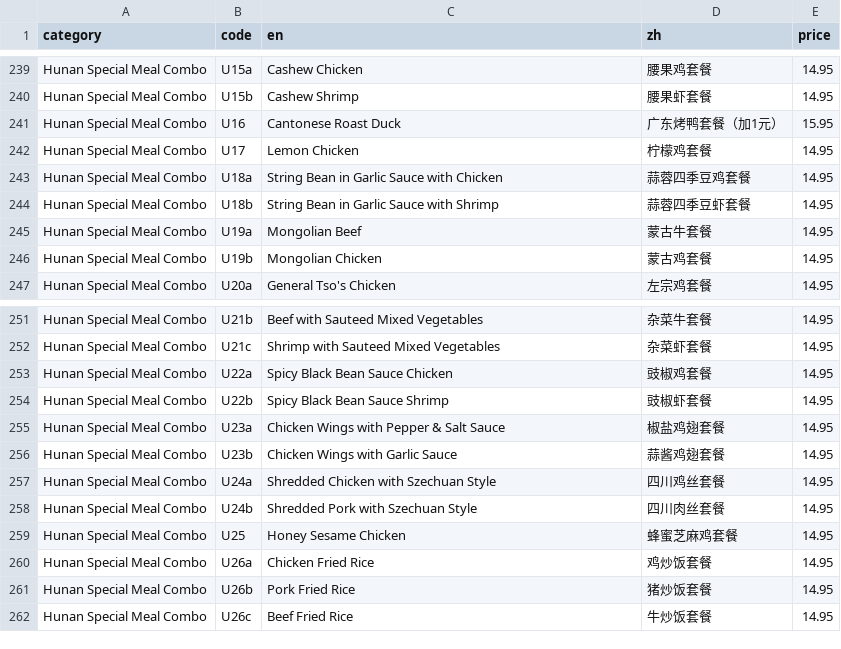
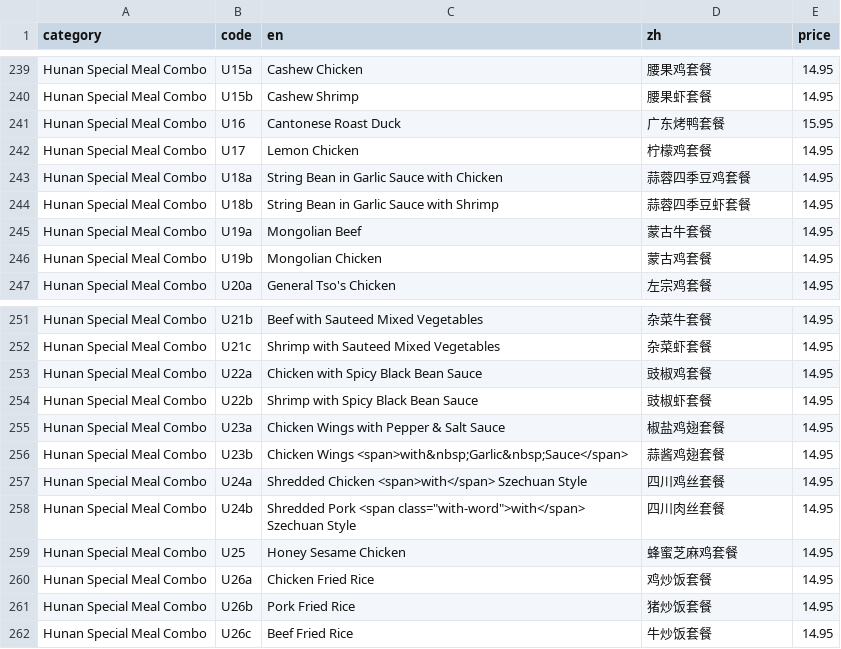
Before and after one commit to brguo55/006-restaurant-receipt-generator-2026, a CSV file: generator/menu.csv, drawn as a sheet; only a part is shown, gaps mark what is left out; the diff covers the shown part only.

```diff
--- a/generator/menu.csv
+++ b/generator/menu.csv
@@ -240,3 +240,3 @@ Hunan Special Meal Combo,U15a,Cashew Chicken,腰果鸡套餐,14.95
 Hunan Special Meal Combo,U15b,Cashew Shrimp,腰果虾套餐,14.95
-Hunan Special Meal Combo,U16,Cantonese Roast Duck,广东烤鸭套餐（加1元）,15.95
+Hunan Special Meal Combo,U16,Cantonese Roast Duck,广东烤鸭套餐,15.95
 Hunan Special Meal Combo,U17,Lemon Chicken,柠檬鸡套餐,14.95
@@ -252,8 +252,8 @@ Hunan Special Meal Combo,U21b,Beef with Sauteed Mixed Vegetables,杂菜牛套餐
 Hunan Special Meal Combo,U21c,Shrimp with Sauteed Mixed Vegetables,杂菜虾套餐,14.95
-Hunan Special Meal Combo,U22a,Spicy Black Bean Sauce Chicken,豉椒鸡套餐,14.95
-Hunan Special Meal Combo,U22b,Spicy Black Bean Sauce Shrimp,豉椒虾套餐,14.95
+Hunan Special Meal Combo,U22a,Chicken with Spicy Black Bean Sauce,豉椒鸡套餐,14.95
+Hunan Special Meal Combo,U22b,Shrimp with Spicy Black Bean Sauce,豉椒虾套餐,14.95
 Hunan Special Meal Combo,U23a,Chicken Wings with Pepper & Salt Sauce,椒盐鸡翅套餐,14.95
-Hunan Special Meal Combo,U23b,Chicken Wings with Garlic Sauce,蒜酱鸡翅套餐,14.95
-Hunan Special Meal Combo,U24a,Shredded Chicken with Szechuan Style,四川鸡丝套餐,14.95
-Hunan Special Meal Combo,U24b,Shredded Pork with Szechuan Style,四川肉丝套餐,14.95
+Hunan Special Meal Combo,U23b,Chicken Wings <span>with&nbsp;Garlic&nbsp;Sauce</span>,蒜酱鸡翅套餐,14.95
+Hunan Special Meal Combo,U24a,Shredded Chicken <span>with</span> Szechuan Style,四川鸡丝套餐,14.95
+Hunan Special Meal Combo,U24b,Shredded Pork <span class="with-word">with</span> Szechuan Style,四川肉丝套餐,14.95
 Hunan Special Meal Combo,U25,Honey Sesame Chicken,蜂蜜芝麻鸡套餐,14.95
```
Also changed, not shown: 12 edited cells elsewhere in this file.
